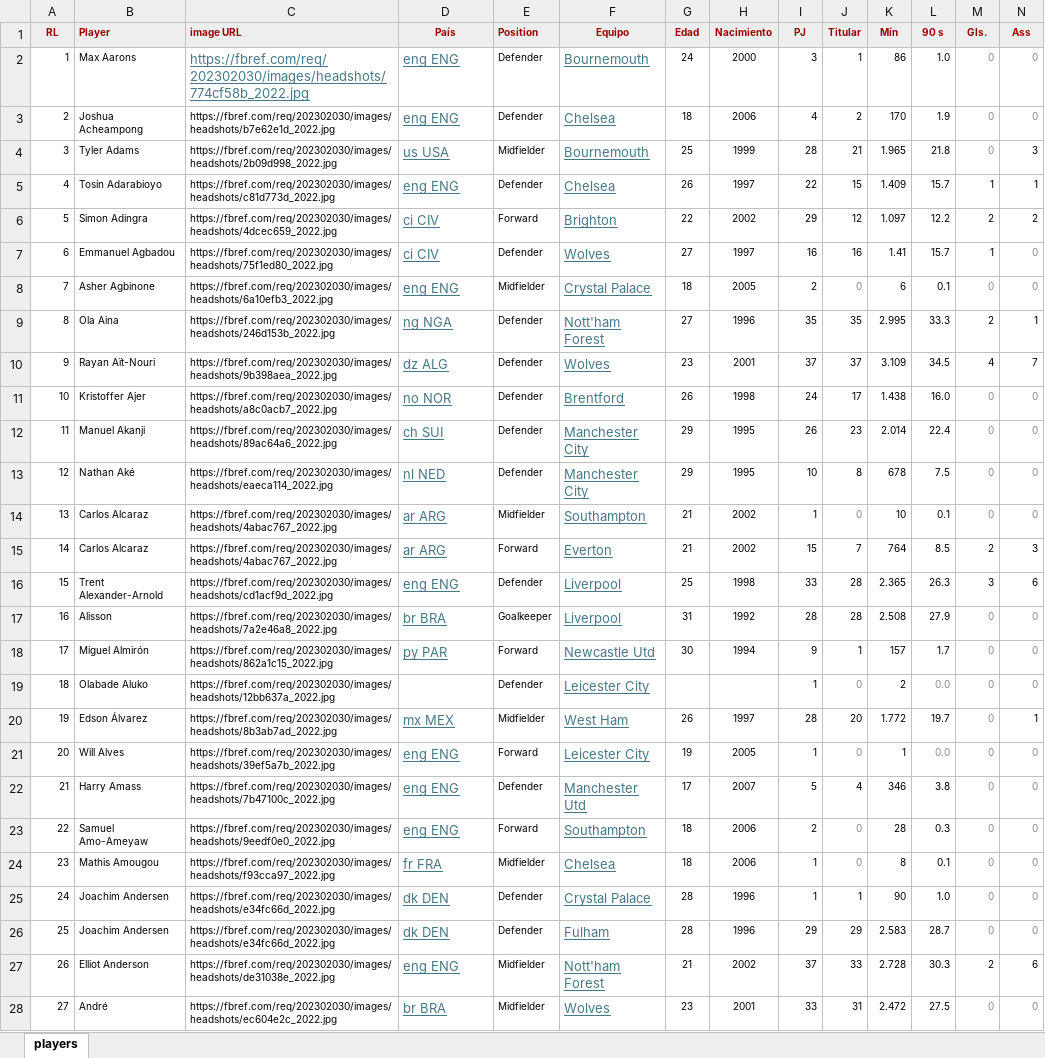
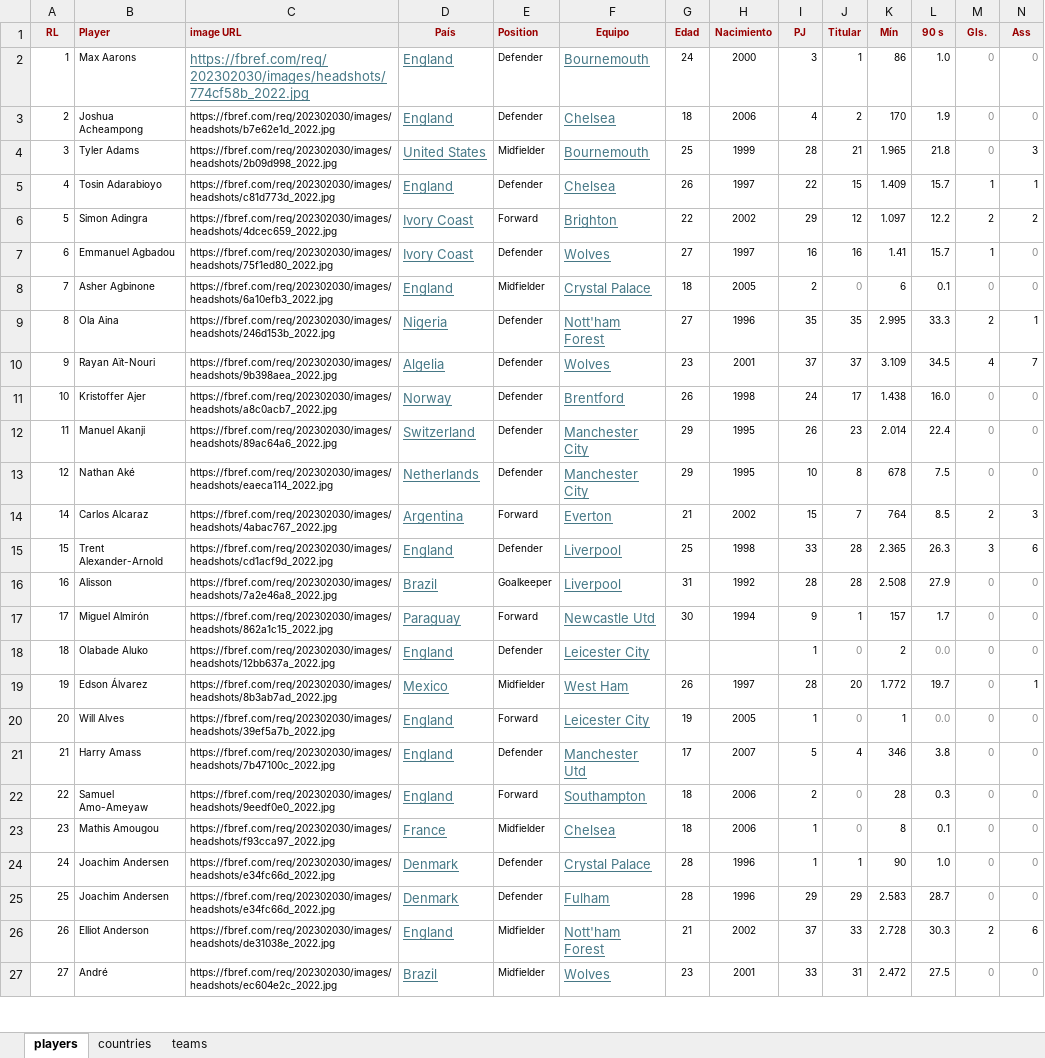
Before and after one commit to Agustin-luis-it/premier_league_proyect, an Excel workbook: Datasets/dim_pl_players.xlsm, sheet players, drawn as a sheet; only a part is shown; values as stored, in another font and other column widths than the file's, no borders; table styles not drawn; removed rows and columns are numbered as before the commit, all else as after; rows hold the shown columns only; the diff covers the shown part only; the diff names each change by its address in the sheet, - before the commit and + after, or states it on an @@ line.

```diff
--- a/Datasets/dim_pl_players.xlsm (sheet players)
+++ b/Datasets/dim_pl_players.xlsm (sheet players)
+sheet tab: countries
+sheet tab: teams
-D2:D3 (País): eng ENG
+D2:D3 (País): England
-D4 (País): us USA
+D4 (País): United States
-D5 (País): eng ENG
+D5 (País): England
-D6:D7 (País): ci CIV
+D6:D7 (País): Ivory Coast
-D8 (País): eng ENG
+D8 (País): England
-D9 (País): ng NGA
+D9 (País): Nigeria
-D10 (País): dz ALG
+D10 (País): Algelia
-D11 (País): no NOR
+D11 (País): Norway
-D12 (País): ch SUI
+D12 (País): Switzerland
-D13 (País): nl NED
+D13 (País): Netherlands
-row 14: 13 | Carlos Alcaraz | https://fbref.com/req/202302030/images/headshots/4abac767_2022.jpg | ar ARG | Midfielder | Southampton | 21 | 2002 | 1 | 0 | 10 | 0.1 | 0 | 0
-D14 (País): ar ARG
+D14 (País): Argentina
-D15 (País): eng ENG
+D15 (País): England
-D16 (País): br BRA
+D16 (País): Brazil
-D17 (País): py PAR
+D17 (País): Paraguay
-D18 (País): (empty)
+D18 (País): England
-D19 (País): mx MEX
+D19 (País): Mexico
-D20:D22 (País): eng ENG
+D20:D22 (País): England
-D23 (País): fr FRA
+D23 (País): France
-D24:D25 (País): dk DEN
+D24:D25 (País): Denmark
-D26 (País): eng ENG
+D26 (País): England
-D27 (País): br BRA
+D27 (País): Brazil
```
Also changed, not shown: 547 edited cells elsewhere in this sheet, 18 other files.
